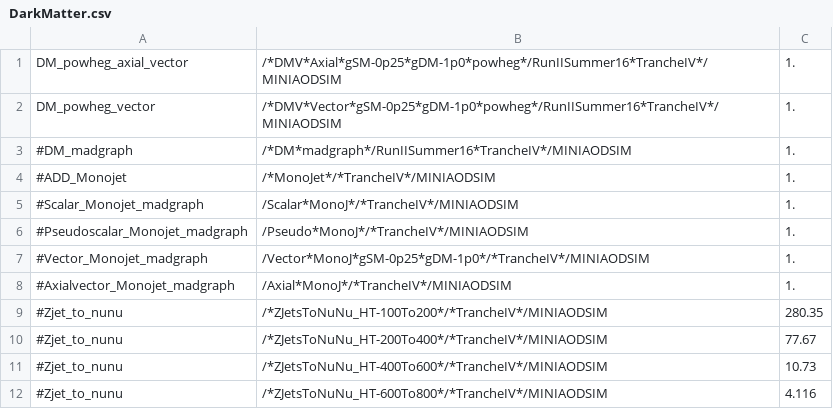
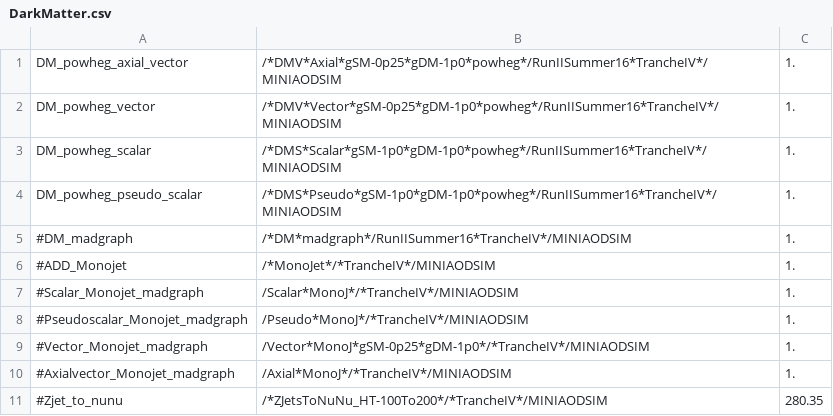
Before and after one commit to kit-cn-cms/BoostedAnalyzer_runscripts_NAF, a CSV file: DarkMatter.csv, drawn as a sheet; only a part is shown; the shorter side is filled out with more unchanged rows; the diff names each change by its address in the sheet, - before the commit and + after, or states it on an @@ line.

Commit message:
added scalar and pseudoscalar simplified models and use v1 config in jobs

```diff
--- a/DarkMatter.csv
+++ b/DarkMatter.csv
+row 3: DM_powheg_scalar | /*DMS*Scalar*gSM-1p0*gDM-1p0*powheg*/RunIISummer16*TrancheIV*/MINIAODSIM | 1.
+row 4: DM_powheg_pseudo_scalar | /*DMS*Pseudo*gSM-1p0*gDM-1p0*powheg*/RunIISummer16*TrancheIV*/MINIAODSIM | 1.
```
Also changed, not shown: 2 other files.
